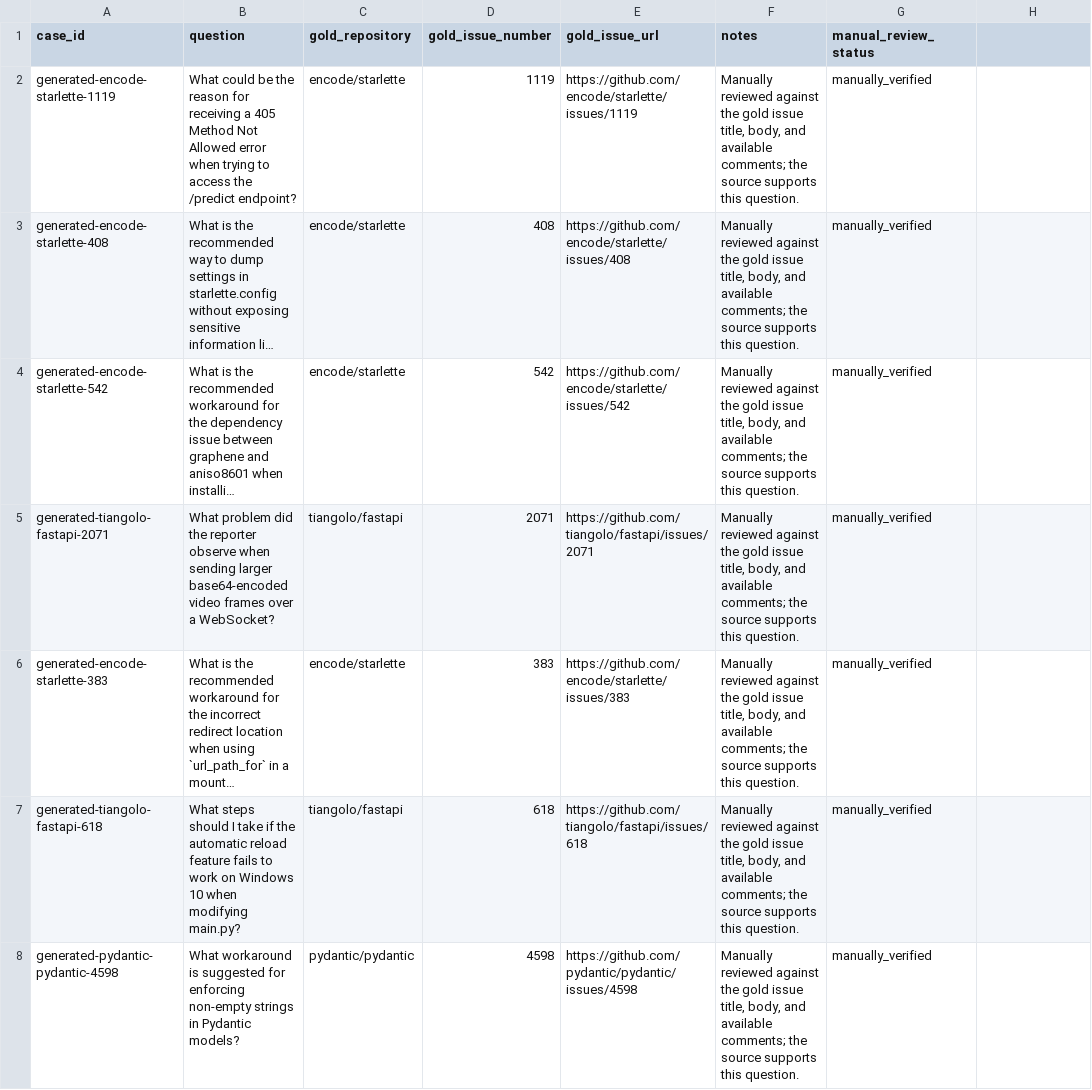
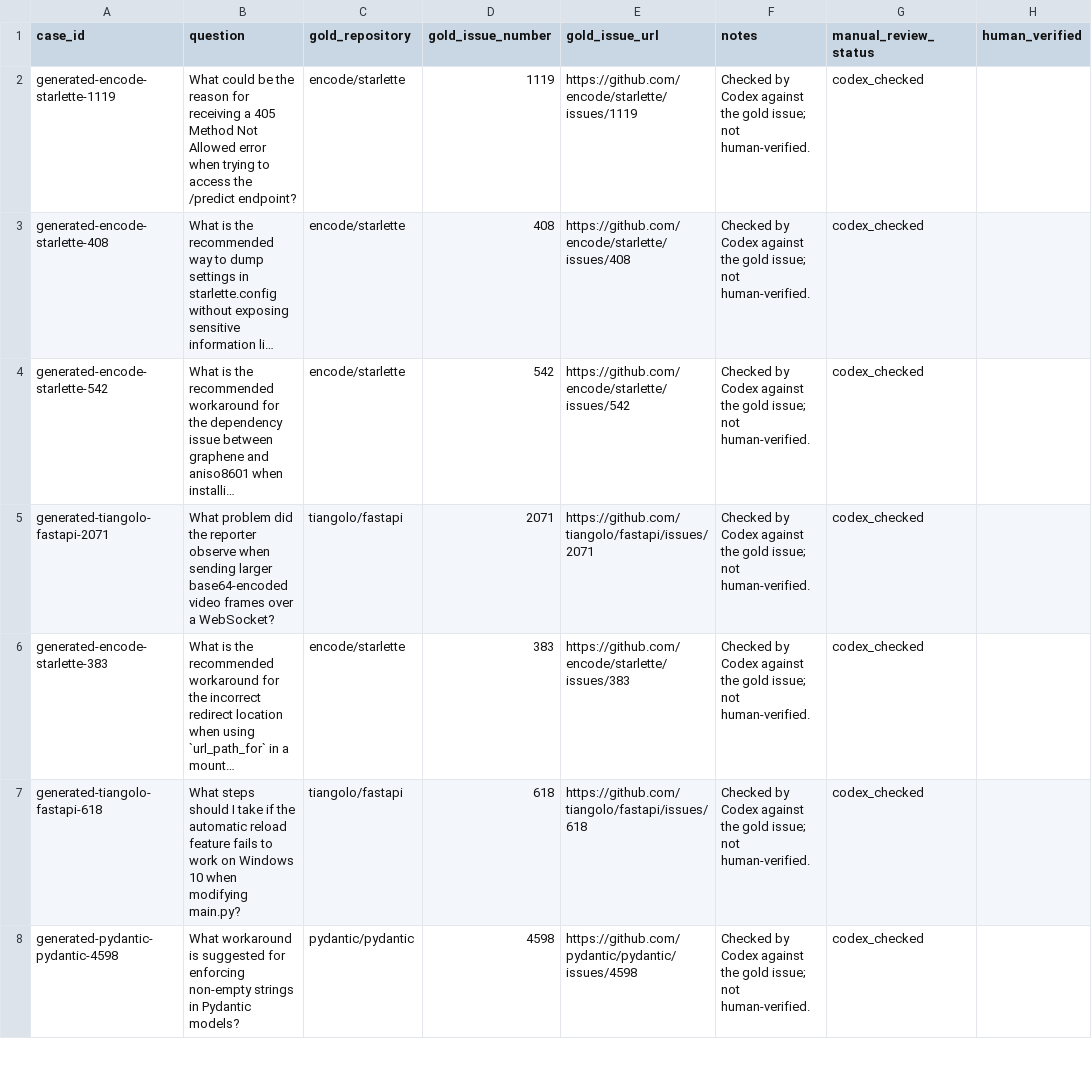
Before and after one commit to LeonDes7/github-issues-rag-assistant, a CSV file: evaluation/evaluation_cases.review.csv, drawn as a sheet; only a part is shown; long unchanged cells end in …; the diff covers the shown part only; the diff names each change by its address in the sheet, - before the commit and + after, or states it on an @@ line.

Commit message:
Distinguish Codex-checked evaluation cases from human verification

```diff
--- a/evaluation/evaluation_cases.review.csv
+++ b/evaluation/evaluation_cases.review.csv
-H1: (empty)
+H1: human_verified
-F2:F8 (notes): Manually reviewed against the gold issue title, body, and available comments; the source supports this question.
+F2:F8 (notes): Checked by Codex against the gold issue; not human-verified.
-G2:G8 (manual_review_status): manually_verified
+G2:G8 (manual_review_status): codex_checked
```
Also changed, not shown: 76 edited cells elsewhere in this file, 7 other files.
